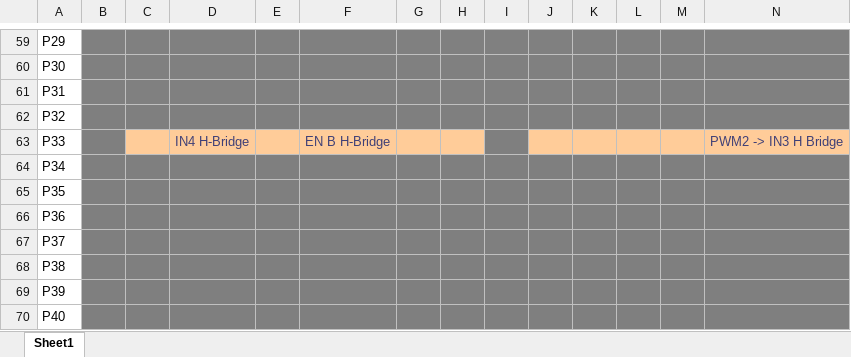
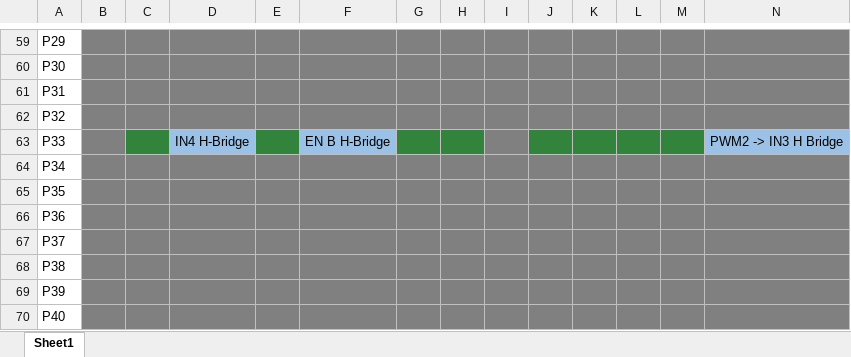
Before and after one commit to aminegaizi/Robot_Project_IFX, an Excel workbook: RobotProject_PinMap.xlsm, sheet Sheet1, drawn as a sheet; only a part is shown, gaps mark what is left out; values as stored, in another font and other column widths than the file's, no borders; the diff covers the shown part only; the diff names each change by its address in the sheet, - before the commit and + after, or states it on an @@ line.

```diff
--- a/RobotProject_PinMap.xlsm (sheet Sheet1)
+++ b/RobotProject_PinMap.xlsm (sheet Sheet1)
-C63 fill: #FFCC99
+C63 fill: #32843C
@@ D63 fill: #FFCC99 → #9BC2E6, text colour: #3F3F76 → black @@
-E63 fill: #FFCC99
+E63 fill: #32843C
@@ F63 fill: #FFCC99 → #9BC2E6, text colour: #3F3F76 → black @@
-G63:H63 fill: #FFCC99
+G63:H63 fill: #32843C
-J63:M63 fill: #FFCC99
+J63:M63 fill: #32843C
@@ N63 fill: #FFCC99 → #9BC2E6, text colour: #3F3F76 → black @@
```
Also changed, not shown: cell formats elsewhere in this sheet.
